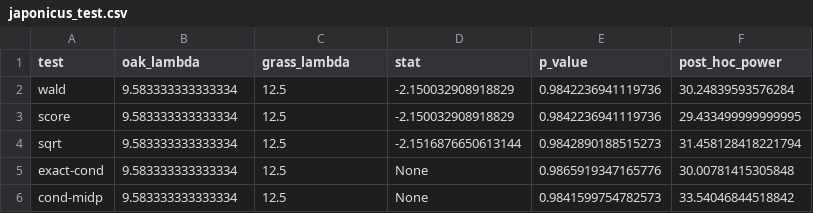
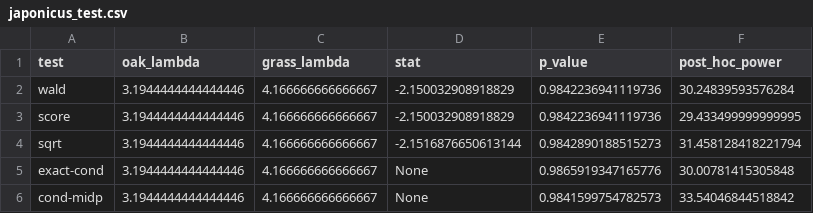
Before and after one commit to cbsither/Gravid_Infuse_2015, a CSV file: tables/japonicus_test.csv, drawn as a sheet.

```diff
--- a/tables/japonicus_test.csv
+++ b/tables/japonicus_test.csv
@@ -1,6 +1,6 @@
 test,oak_lambda,grass_lambda,stat,p_value,post_hoc_power
-wald,9.583333333333334,12.5,-2.150032908918829,0.9842236941119736,30.24839593576284
-score,9.583333333333334,12.5,-2.150032908918829,0.9842236941119736,29.433499999999995
-sqrt,9.583333333333334,12.5,-2.1516876650613144,0.9842890188515273,31.458128418221794
-exact-cond,9.583333333333334,12.5,None,0.9865919347165776,30.00781415305848
-cond-midp,9.583333333333334,12.5,None,0.9841599754782573,33.54046844518842
+wald,3.1944444444444446,4.166666666666667,-2.150032908918829,0.9842236941119736,30.24839593576284
+score,3.1944444444444446,4.166666666666667,-2.150032908918829,0.9842236941119736,29.433499999999995
+sqrt,3.1944444444444446,4.166666666666667,-2.1516876650613144,0.9842890188515273,31.458128418221794
+exact-cond,3.1944444444444446,4.166666666666667,None,0.9865919347165776,30.00781415305848
+cond-midp,3.1944444444444446,4.166666666666667,None,0.9841599754782573,33.54046844518842
```
Also changed, not shown: tables/restuans_test.csv, tables/triseriatus_test.csv, 13 other files.
